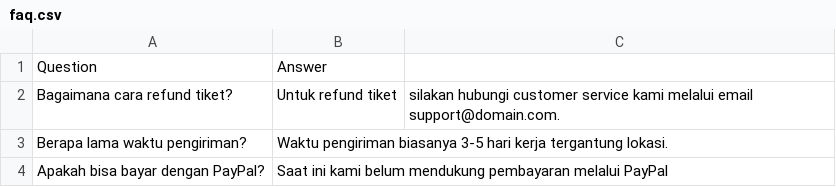
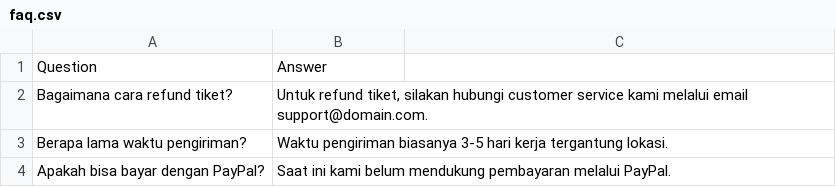
Before and after one commit to gerinsp/faq-chatbot, a CSV file: data/faq.csv, drawn as a sheet; the diff names each change by its address in the sheet, - before the commit and + after, or states it on an @@ line.

```diff
--- a/data/faq.csv
+++ b/data/faq.csv
-B2: Untuk refund tiket
+B2: Untuk refund tiket, silakan hubungi customer service kami melalui email support@domain.com.
-C2: silakan hubungi customer service kami melalui email support@domain.com.
+C2: (empty)
-B4: …pembayaran melalui PayPal
+B4: …pembayaran melalui PayPal.
```
Also changed, not shown: 7 other files.
